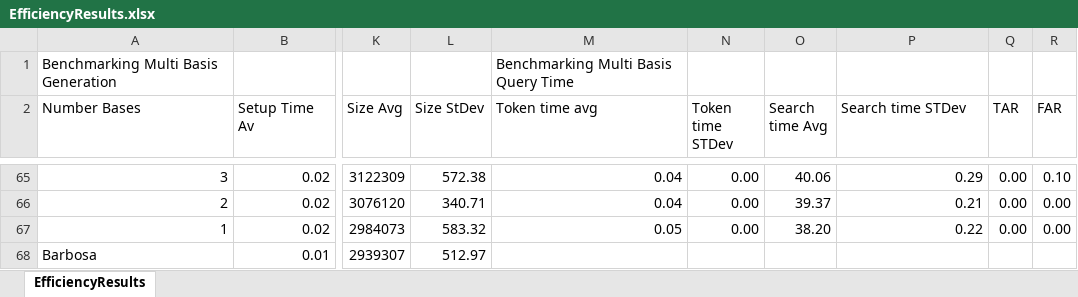
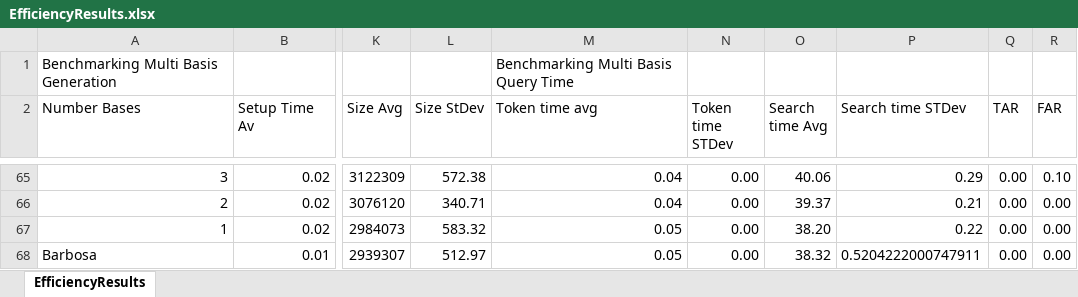
Before and after one commit to benjaminfuller/fhipe, an Excel workbook: EfficiencyResults.xlsx, sheet EfficiencyResults, drawn as a sheet; only a part is shown, gaps mark what is left out; values as stored, in another font and other column widths than the file's, no borders; charts and pictures not drawn; the diff names each change by its address in the sheet, - before the commit and + after, or states it on an @@ line.

Commit message:
adding barbosa query numbers

```diff
--- a/EfficiencyResults.xlsx (sheet EfficiencyResults)
+++ b/EfficiencyResults.xlsx (sheet EfficiencyResults)
-M68 (Token time avg): (empty)
+M68 (Token time avg): 0.05
-N68 (Token time STDev): (empty)
+N68 (Token time STDev): 0.00
-O68 (Search time Avg): (empty)
+O68 (Search time Avg): 38.32
-P68 (Search time STDev): (empty)
+P68 (Search time STDev): 0.5204222000747911
-Q68 (TAR): (empty)
+Q68 (TAR): 0.00
-R68 (FAR): (empty)
+R68 (FAR): 0.00
```
Also changed, not shown: charts or pictures.
